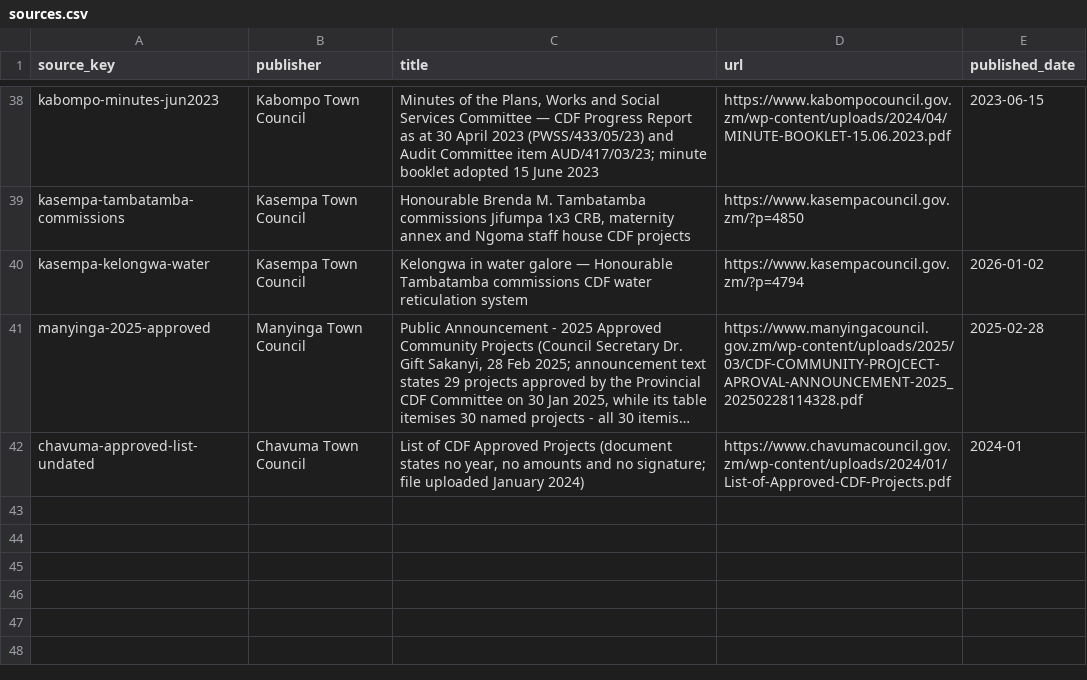
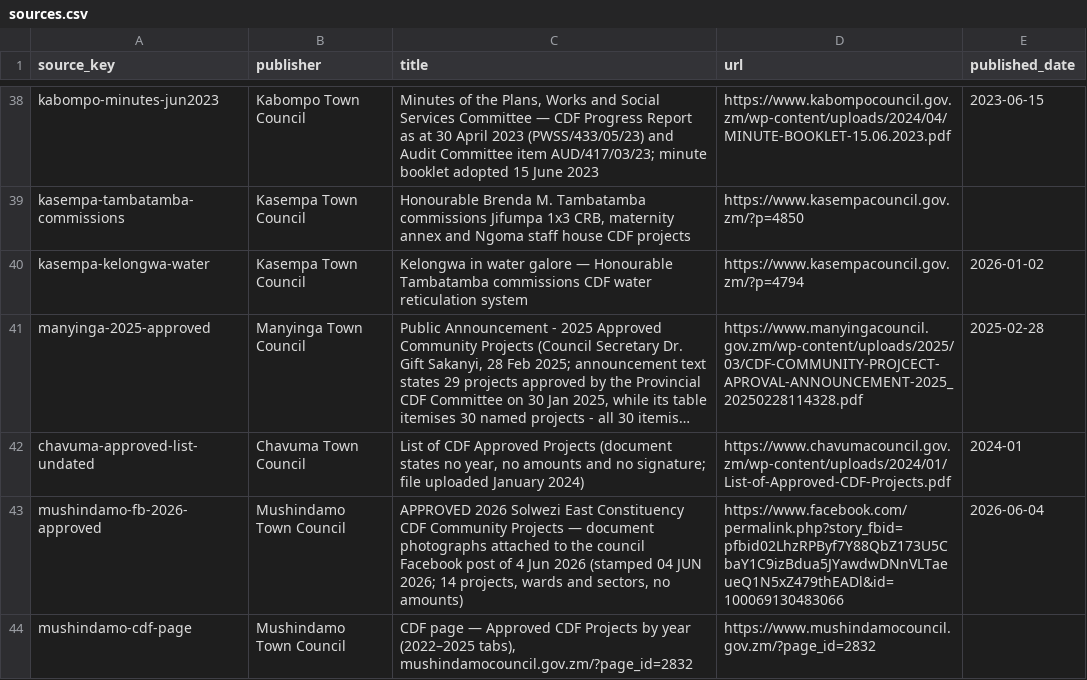
Before and after one commit to munemoii/zambia-cdf-tracker, a CSV file: model/expansion/north-western/sources.csv, drawn as a sheet; only a part is shown, gaps mark what is left out; long unchanged cells end in …; the diff names each change by its address in the sheet, - before the commit and + after, or states it on an @@ line.

```diff
--- a/model/expansion/north-western/sources.csv
+++ b/model/expansion/north-western/sources.csv
+row 43: mushindamo-fb-2026-approved | Mushindamo Town Council | APPROVED 2026 Solwezi East Constituency CDF Community Projects — document photographs attached to the council Facebook post of 4 Jun 2026 (stamped 04 JUN 2026; 14 projects, wards and sectors, no amounts) | https://www.facebook.com/permalink.php?story_fbid=pfbid02LhzRPByf7Y88QbZ173U5CbaY1C9izBdua5JYawdwDNnVLTaeueQ1N5xZ479thEADl&id=100069130483066 | 2026-06-04
+row 44: mushindamo-cdf-page | Mushindamo Town Council | CDF page — Approved CDF Projects by year (2022–2025 tabs), mushindamocouncil.gov.zm/?page_id=2832 | https://www.mushindamocouncil.gov.zm/?page_id=2832
```
Also changed, not shown: model/expansion/luapula/projects.csv, model/expansion/luapula/sources.csv, 48 other files.
